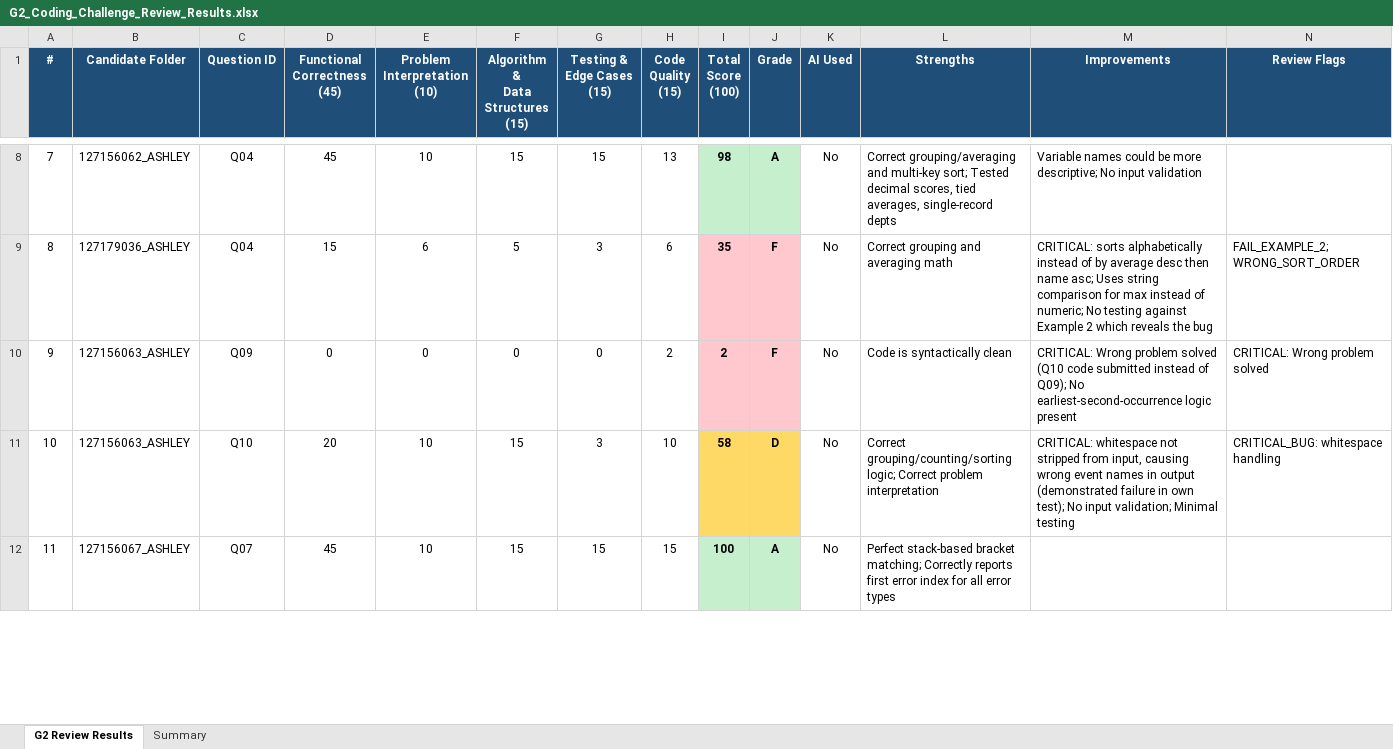
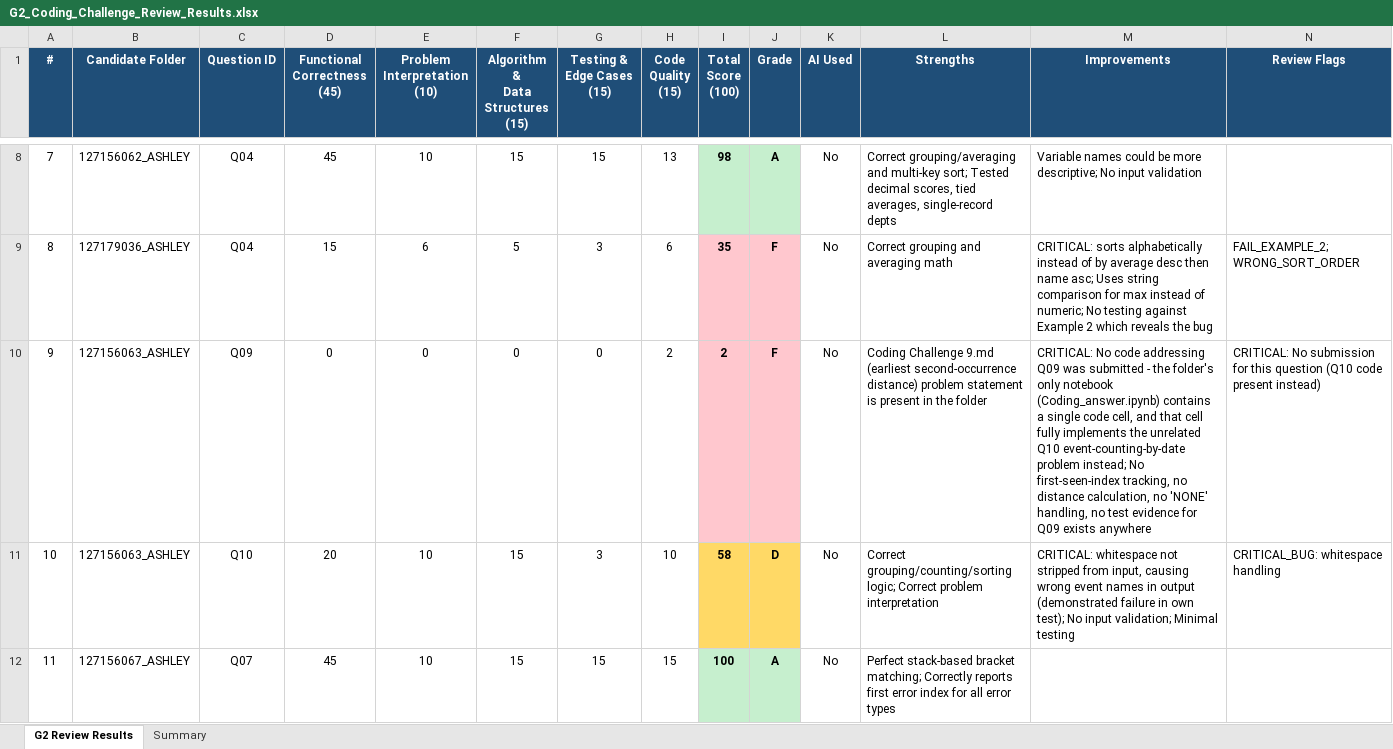
Before and after one commit to nputhiyavan-ashley/Sasthra-Coding-Results, an Excel workbook: G2_Coding_Challenge_Review_Results.xlsx, sheet G2 Review Results, drawn as a sheet; only a part is shown, gaps mark what is left out; values as stored, in another font and other column widths than the file's, no borders; the diff names each change by its address in the sheet, - before the commit and + after, or states it on an @@ line.

Commit message:
Refine 127156063_ASHLEY Q09 review wording after re-validation

```diff
--- a/G2_Coding_Challenge_Review_Results.xlsx (sheet G2 Review Results)
+++ b/G2_Coding_Challenge_Review_Results.xlsx (sheet G2 Review Results)
-L10 (Strengths): Code is syntactically clean
+L10 (Strengths): Coding Challenge 9.md (earliest second-occurrence distance) problem statement is present in the folder
-M10 (Improvements): CRITICAL: Wrong problem solved (Q10 code submitted instead of Q09); No earliest-second-occurrence logic present
+M10 (Improvements): CRITICAL: No code addressing Q09 was submitted - the folder's only notebook (Coding_answer.ipynb) contains a single code cell, and that cell fully implements the unrelated Q10 event-counting-by-date problem instead; No first-seen-index tracking, no distance calculation, no 'NONE' handling, no test evidence for Q09 exists anywhere
-N10 (Review Flags): CRITICAL: Wrong problem solved
+N10 (Review Flags): CRITICAL: No submission for this question (Q10 code present instead)
```
Also changed, not shown: G2_Coding_Challenge_Review_Results_v2.xlsx, 1 other file.
